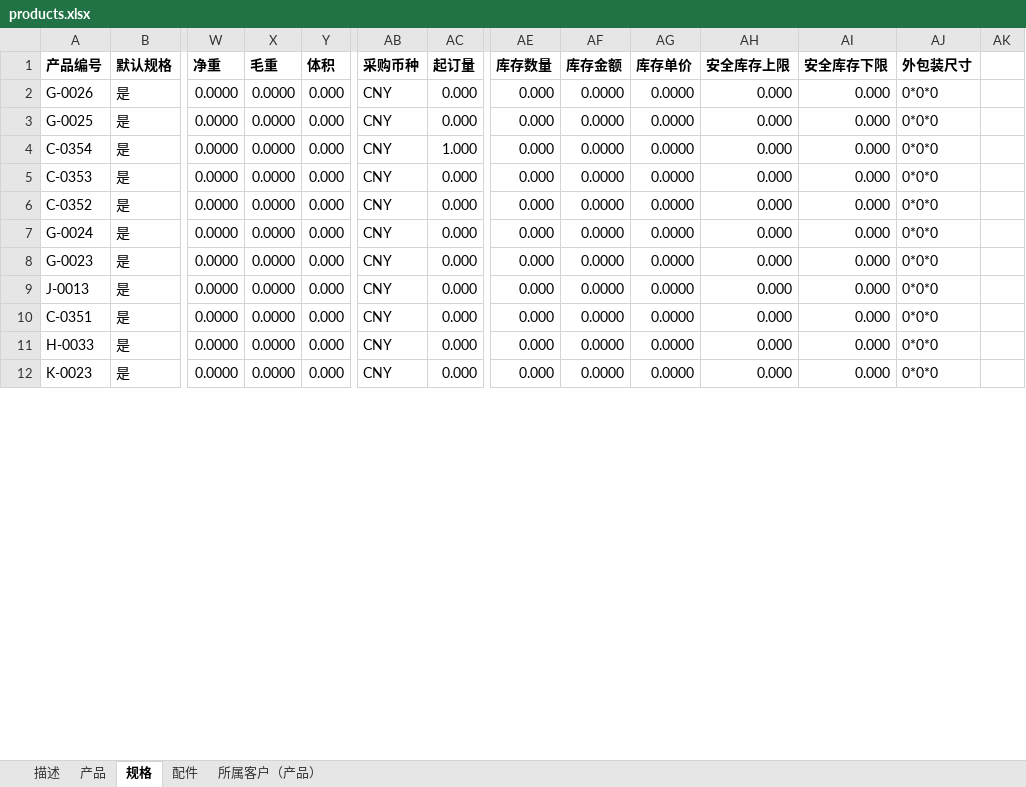
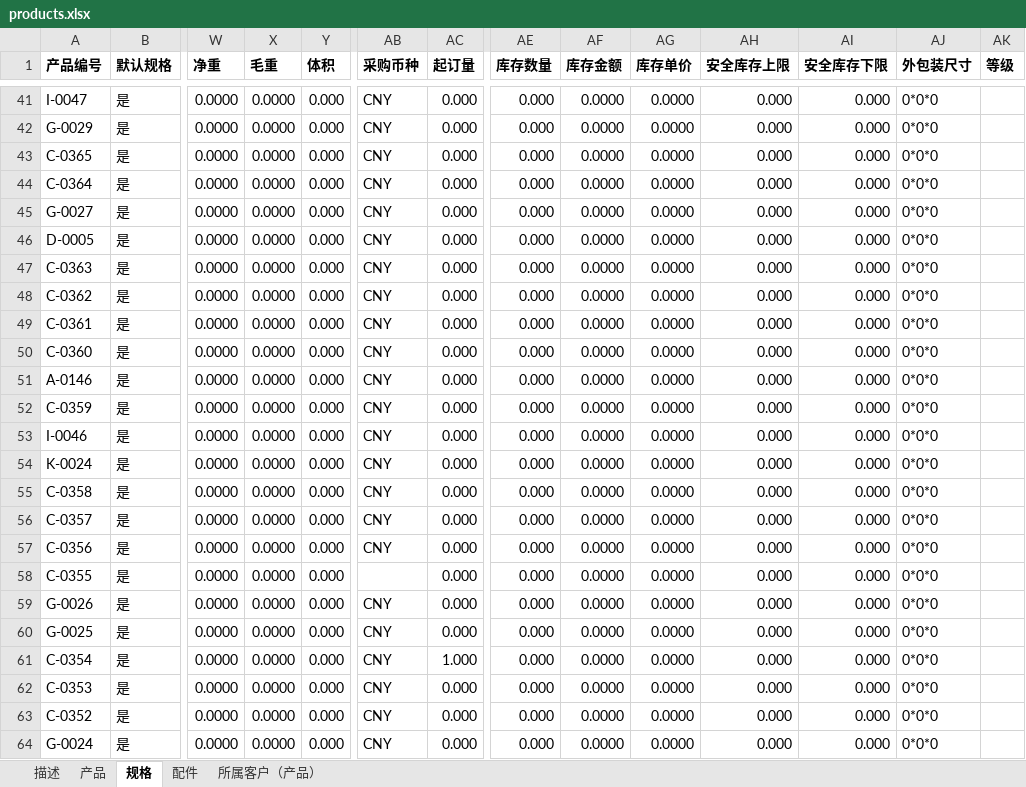
Before and after one commit to zhuyixiang/taxchecker, an Excel workbook: data/products.xlsx, sheet 规格, drawn as a sheet; only a part is shown, gaps mark what is left out; the shorter side is filled out with more unchanged rows; values as stored, in another font and other column widths than the file's, no borders; charts and pictures not drawn; rows hold the shown columns only; the diff covers the shown part only; the diff names each change by its address in the sheet, - before the commit and + after, or states it on an @@ line.

```diff
--- a/data/products.xlsx (sheet 规格)
+++ b/data/products.xlsx (sheet 规格)
-AK1: (empty)
+AK1: 等级
+row 41: I-0047 | 是 | 0.0000 | 0.0000 | 0.000 | CNY | 0.000 | 0.000 | 0.0000 | 0.0000 | 0.000 | 0.000 | 0*0*0
+row 42: G-0029 | 是 | 0.0000 | 0.0000 | 0.000 | CNY | 0.000 | 0.000 | 0.0000 | 0.0000 | 0.000 | 0.000 | 0*0*0
+row 43: C-0365 | 是 | 0.0000 | 0.0000 | 0.000 | CNY | 0.000 | 0.000 | 0.0000 | 0.0000 | 0.000 | 0.000 | 0*0*0
+row 44: C-0364 | 是 | 0.0000 | 0.0000 | 0.000 | CNY | 0.000 | 0.000 | 0.0000 | 0.0000 | 0.000 | 0.000 | 0*0*0
+row 45: G-0027 | 是 | 0.0000 | 0.0000 | 0.000 | CNY | 0.000 | 0.000 | 0.0000 | 0.0000 | 0.000 | 0.000 | 0*0*0
+row 46: D-0005 | 是 | 0.0000 | 0.0000 | 0.000 | CNY | 0.000 | 0.000 | 0.0000 | 0.0000 | 0.000 | 0.000 | 0*0*0
+row 47: C-0363 | 是 | 0.0000 | 0.0000 | 0.000 | CNY | 0.000 | 0.000 | 0.0000 | 0.0000 | 0.000 | 0.000 | 0*0*0
+row 48: C-0362 | 是 | 0.0000 | 0.0000 | 0.000 | CNY | 0.000 | 0.000 | 0.0000 | 0.0000 | 0.000 | 0.000 | 0*0*0
+row 49: C-0361 | 是 | 0.0000 | 0.0000 | 0.000 | CNY | 0.000 | 0.000 | 0.0000 | 0.0000 | 0.000 | 0.000 | 0*0*0
+row 50: C-0360 | 是 | 0.0000 | 0.0000 | 0.000 | CNY | 0.000 | 0.000 | 0.0000 | 0.0000 | 0.000 | 0.000 | 0*0*0
+row 51: A-0146 | 是 | 0.0000 | 0.0000 | 0.000 | CNY | 0.000 | 0.000 | 0.0000 | 0.0000 | 0.000 | 0.000 | 0*0*0
+row 52: C-0359 | 是 | 0.0000 | 0.0000 | 0.000 | CNY | 0.000 | 0.000 | 0.0000 | 0.0000 | 0.000 | 0.000 | 0*0*0
+row 53: I-0046 | 是 | 0.0000 | 0.0000 | 0.000 | CNY | 0.000 | 0.000 | 0.0000 | 0.0000 | 0.000 | 0.000 | 0*0*0
+row 54: K-0024 | 是 | 0.0000 | 0.0000 | 0.000 | CNY | 0.000 | 0.000 | 0.0000 | 0.0000 | 0.000 | 0.000 | 0*0*0
+row 55: C-0358 | 是 | 0.0000 | 0.0000 | 0.000 | CNY | 0.000 | 0.000 | 0.0000 | 0.0000 | 0.000 | 0.000 | 0*0*0
+row 56: C-0357 | 是 | 0.0000 | 0.0000 | 0.000 | CNY | 0.000 | 0.000 | 0.0000 | 0.0000 | 0.000 | 0.000 | 0*0*0
+row 57: C-0356 | 是 | 0.0000 | 0.0000 | 0.000 | CNY | 0.000 | 0.000 | 0.0000 | 0.0000 | 0.000 | 0.000 | 0*0*0
+row 58: C-0355 | 是 | 0.0000 | 0.0000 | 0.000 |  | 0.000 | 0.000 | 0.0000 | 0.0000 | 0.000 | 0.000 | 0*0*0
```
Also changed, not shown: 43 added rows, 4 removed rows and 256 edited cells elsewhere in this sheet, sheet 产品, data/taxRefund.xlsx, 32 other files.
